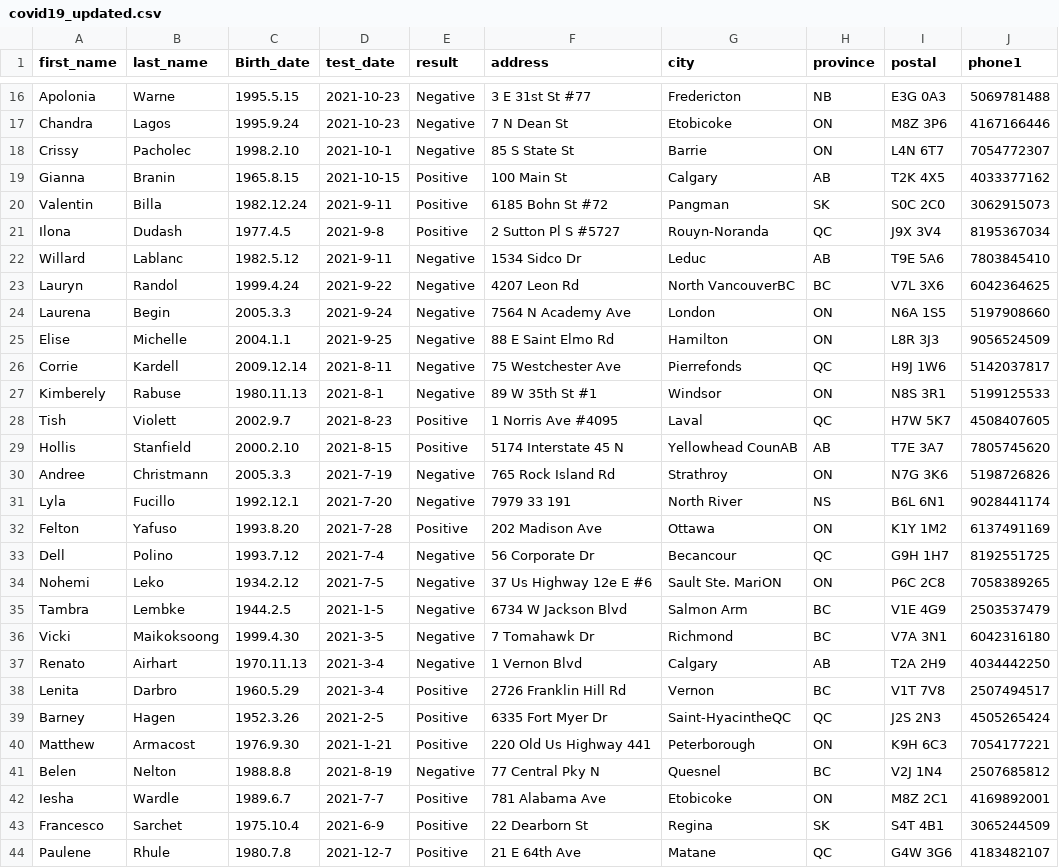
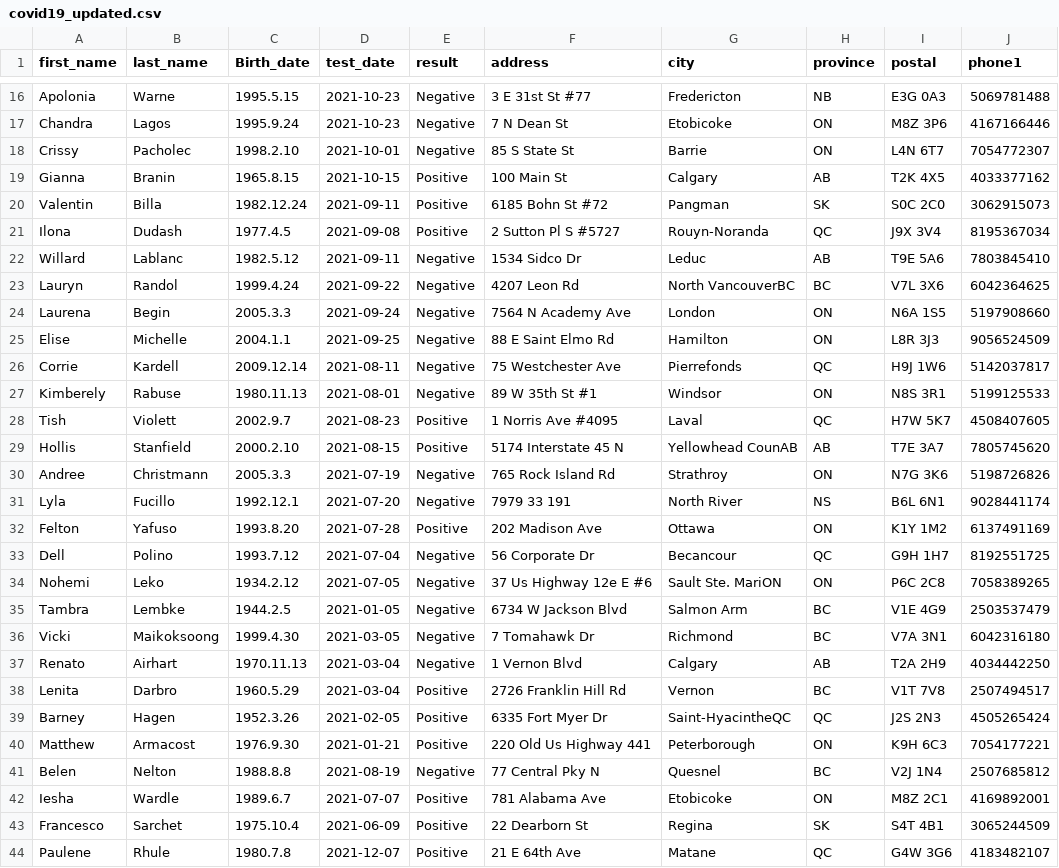
Before and after one commit to myjin590/Project-COVID-19-Patient-Management, a CSV file: covid19_updated.csv, drawn as a sheet; only a part is shown, gaps mark what is left out; the diff covers the shown part only; the diff names each change by its address in the sheet, - before the commit and + after, or states it on an @@ line.

```diff
--- a/covid19_updated.csv
+++ b/covid19_updated.csv
-D18 (test_date): 2021-10-1
+D18 (test_date): 2021-10-01
-D20 (test_date): 2021-9-11
+D20 (test_date): 2021-09-11
-D21 (test_date): 2021-9-8
+D21 (test_date): 2021-09-08
-D22 (test_date): 2021-9-11
+D22 (test_date): 2021-09-11
-D23 (test_date): 2021-9-22
+D23 (test_date): 2021-09-22
-D24 (test_date): 2021-9-24
+D24 (test_date): 2021-09-24
-D25 (test_date): 2021-9-25
+D25 (test_date): 2021-09-25
-D26 (test_date): 2021-8-11
+D26 (test_date): 2021-08-11
-D27 (test_date): 2021-8-1
+D27 (test_date): 2021-08-01
-D28 (test_date): 2021-8-23
+D28 (test_date): 2021-08-23
-D29 (test_date): 2021-8-15
+D29 (test_date): 2021-08-15
-D30 (test_date): 2021-7-19
+D30 (test_date): 2021-07-19
-D31 (test_date): 2021-7-20
+D31 (test_date): 2021-07-20
-D32 (test_date): 2021-7-28
+D32 (test_date): 2021-07-28
-D33 (test_date): 2021-7-4
+D33 (test_date): 2021-07-04
-D34 (test_date): 2021-7-5
+D34 (test_date): 2021-07-05
-D35 (test_date): 2021-1-5
+D35 (test_date): 2021-01-05
-D36 (test_date): 2021-3-5
+D36 (test_date): 2021-03-05
-D37:D38 (test_date): 2021-3-4
+D37:D38 (test_date): 2021-03-04
-D39 (test_date): 2021-2-5
+D39 (test_date): 2021-02-05
-D40 (test_date): 2021-1-21
+D40 (test_date): 2021-01-21
-D41 (test_date): 2021-8-19
+D41 (test_date): 2021-08-19
-D42 (test_date): 2021-7-7
+D42 (test_date): 2021-07-07
-D43 (test_date): 2021-6-9
+D43 (test_date): 2021-06-09
-D44 (test_date): 2021-12-7
+D44 (test_date): 2021-12-07
```
Also changed, not shown: 1 added row, 2 removed rows and 19 edited cells elsewhere in this file, patient.csv, 19 other files.
